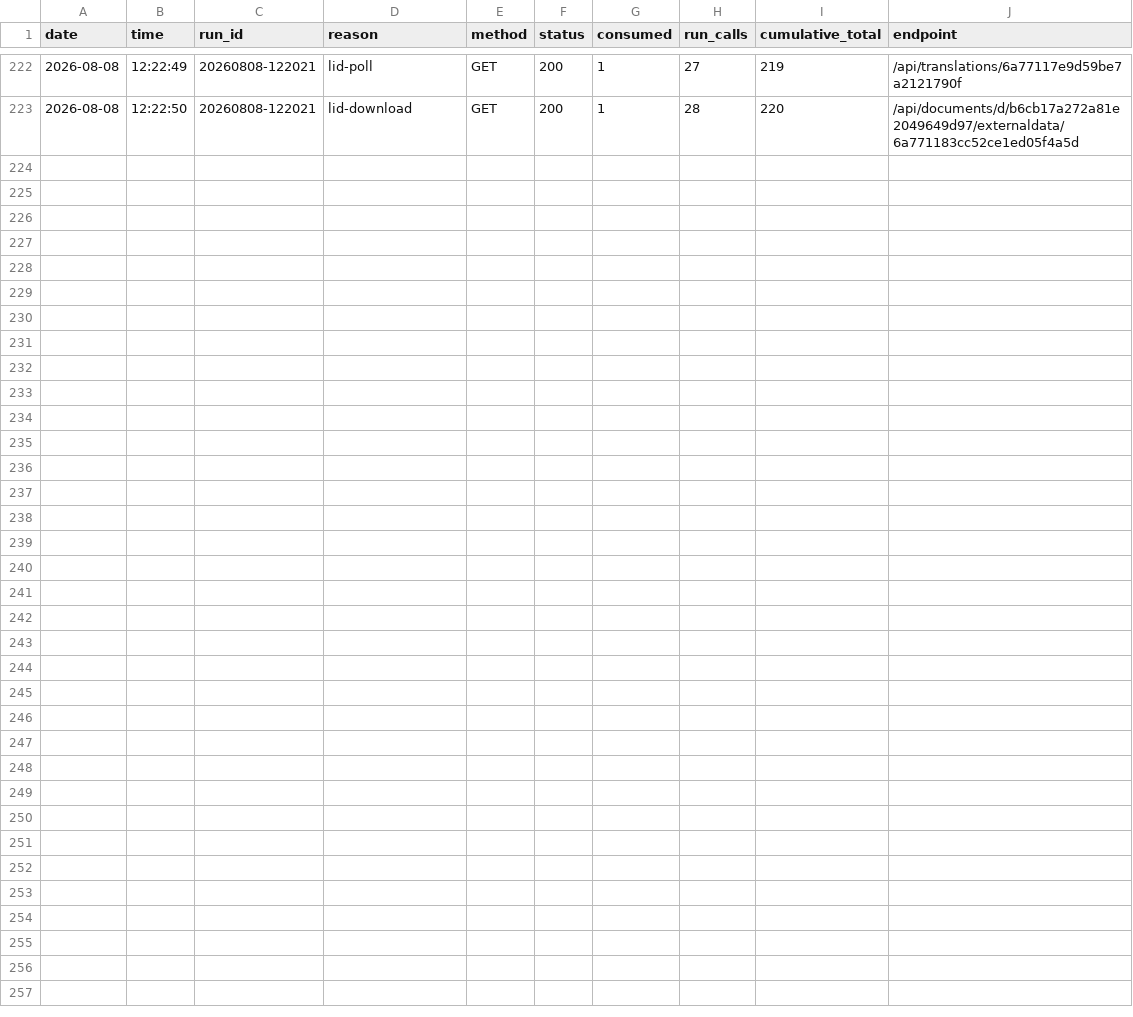
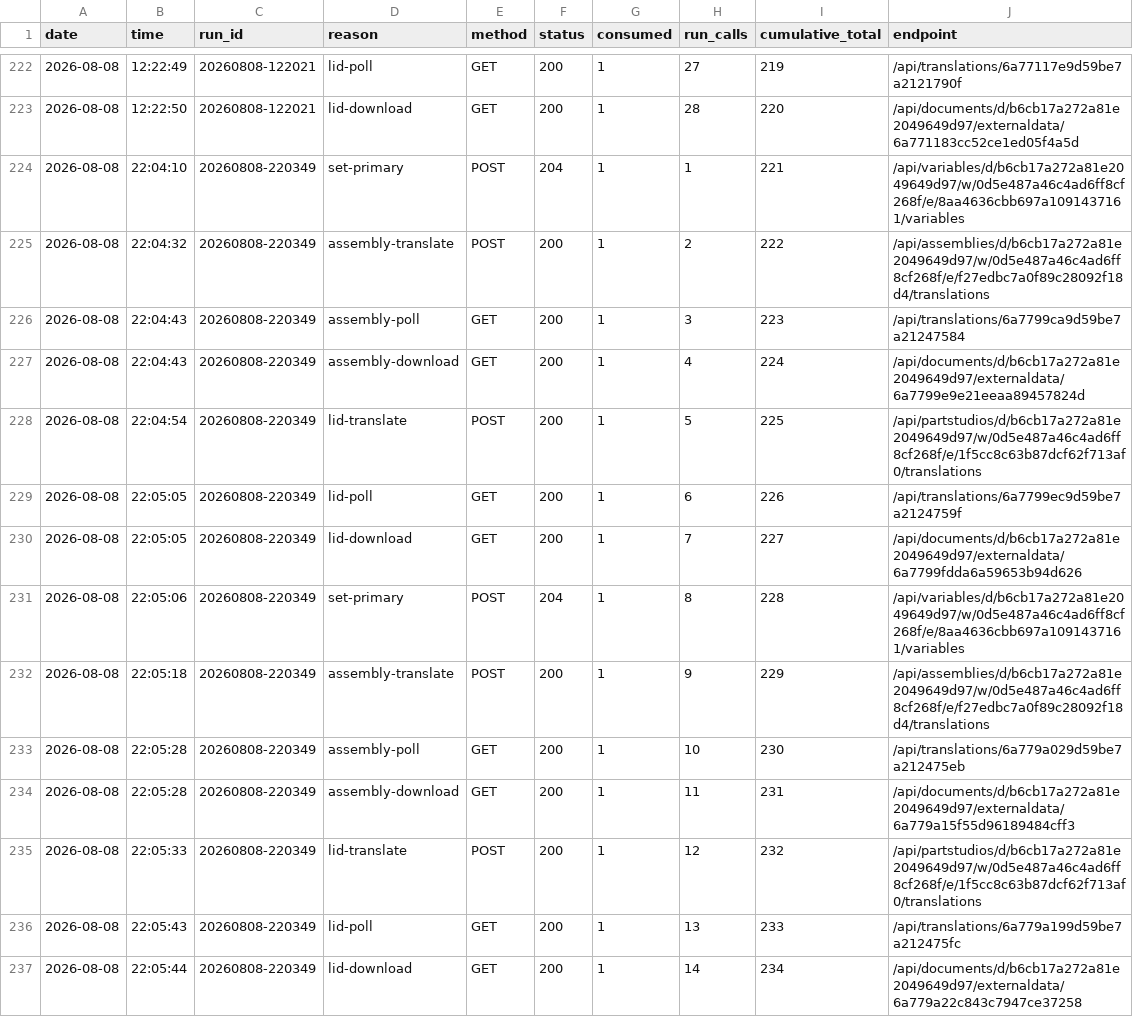
Before and after one commit to amertner/cardcascade, a CSV file: automation/onshape_api_log.csv, drawn as a sheet; only a part is shown, gaps mark what is left out.

```diff
--- a/automation/onshape_api_log.csv
+++ b/automation/onshape_api_log.csv
@@ -223 +223,15 @@ date,time,run_id,reason,method,status,consumed,run_calls,cumulative_total,endpoi
 2026-08-08,12:22:50,20260808-122021,lid-download,GET,200,1,28,220,/api/documents/d/b6cb17a272a81e2049649d97/externaldata/6a771183cc52ce1ed05f4a5d
+2026-08-08,22:04:10,20260808-220349,set-primary,POST,204,1,1,221,/api/variables/d/b6cb17a272a81e2049649d97/w/0d5e487a46c4ad6ff8cf268f/e/8aa4636cbb697a1091437161/variables
+2026-08-08,22:04:32,20260808-220349,assembly-translate,POST,200,1,2,222,/api/assemblies/d/b6cb17a272a81e2049649d97/w/0d5e487a46c4ad6ff8cf268f/e/f27edbc7a0f89c28092f18d4/translations
+2026-08-08,22:04:43,20260808-220349,assembly-poll,GET,200,1,3,223,/api/translations/6a7799ca9d59be7a21247584
+2026-08-08,22:04:43,20260808-220349,assembly-download,GET,200,1,4,224,/api/documents/d/b6cb17a272a81e2049649d97/externaldata/6a7799e9e21eeaa89457824d
+2026-08-08,22:04:54,20260808-220349,lid-translate,POST,200,1,5,225,/api/partstudios/d/b6cb17a272a81e2049649d97/w/0d5e487a46c4ad6ff8cf268f/e/1f5cc8c63b87dcf62f713af0/translations
+2026-08-08,22:05:05,20260808-220349,lid-poll,GET,200,1,6,226,/api/translations/6a7799ec9d59be7a2124759f
+2026-08-08,22:05:05,20260808-220349,lid-download,GET,200,1,7,227,/api/documents/d/b6cb17a272a81e2049649d97/externaldata/6a7799fdda6a59653b94d626
+2026-08-08,22:05:06,20260808-220349,set-primary,POST,204,1,8,228,/api/variables/d/b6cb17a272a81e2049649d97/w/0d5e487a46c4ad6ff8cf268f/e/8aa4636cbb697a1091437161/variables
+2026-08-08,22:05:18,20260808-220349,assembly-translate,POST,200,1,9,229,/api/assemblies/d/b6cb17a272a81e2049649d97/w/0d5e487a46c4ad6ff8cf268f/e/f27edbc7a0f89c28092f18d4/translations
+2026-08-08,22:05:28,20260808-220349,assembly-poll,GET,200,1,10,230,/api/translations/6a779a029d59be7a212475eb
+2026-08-08,22:05:28,20260808-220349,assembly-download,GET,200,1,11,231,/api/documents/d/b6cb17a272a81e2049649d97/externaldata/6a779a15f55d96189484cff3
+2026-08-08,22:05:33,20260808-220349,lid-translate,POST,200,1,12,232,/api/partstudios/d/b6cb17a272a81e2049649d97/w/0d5e487a46c4ad6ff8cf268f/e/1f5cc8c63b87dcf62f713af0/translations
+2026-08-08,22:05:43,20260808-220349,lid-poll,GET,200,1,13,233,/api/translations/6a779a199d59be7a212475fc
+2026-08-08,22:05:44,20260808-220349,lid-download,GET,200,1,14,234,/api/documents/d/b6cb17a272a81e2049649d97/externaldata/6a779a22c843c7947ce37258
```
Also changed, not shown: 15 other files.
